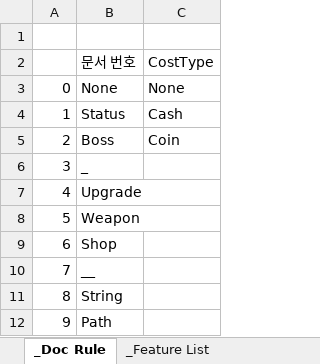
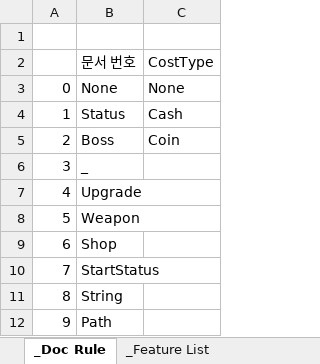
Before and after one commit to Hoyeom/CS-ClickerGame, an Excel workbook: ClickerGame/Assets/Editor/Data/Excel/ExcelData.xlsx, sheet _Doc Rule, drawn as a sheet; values as stored, in another font and other column widths than the file's, no borders; the diff names each change by its address in the sheet, - before the commit and + after, or states it on an @@ line.

Commit message:
Craft Data Init, StartData

```diff
--- a/ClickerGame/Assets/Editor/Data/Excel/ExcelData.xlsx (sheet _Doc Rule)
+++ b/ClickerGame/Assets/Editor/Data/Excel/ExcelData.xlsx (sheet _Doc Rule)
-B10: __
+B10: StartStatus
```
Also changed, not shown: sheet Upgrade, sheet _Schedule, other sheet tabs, 22 other files.
